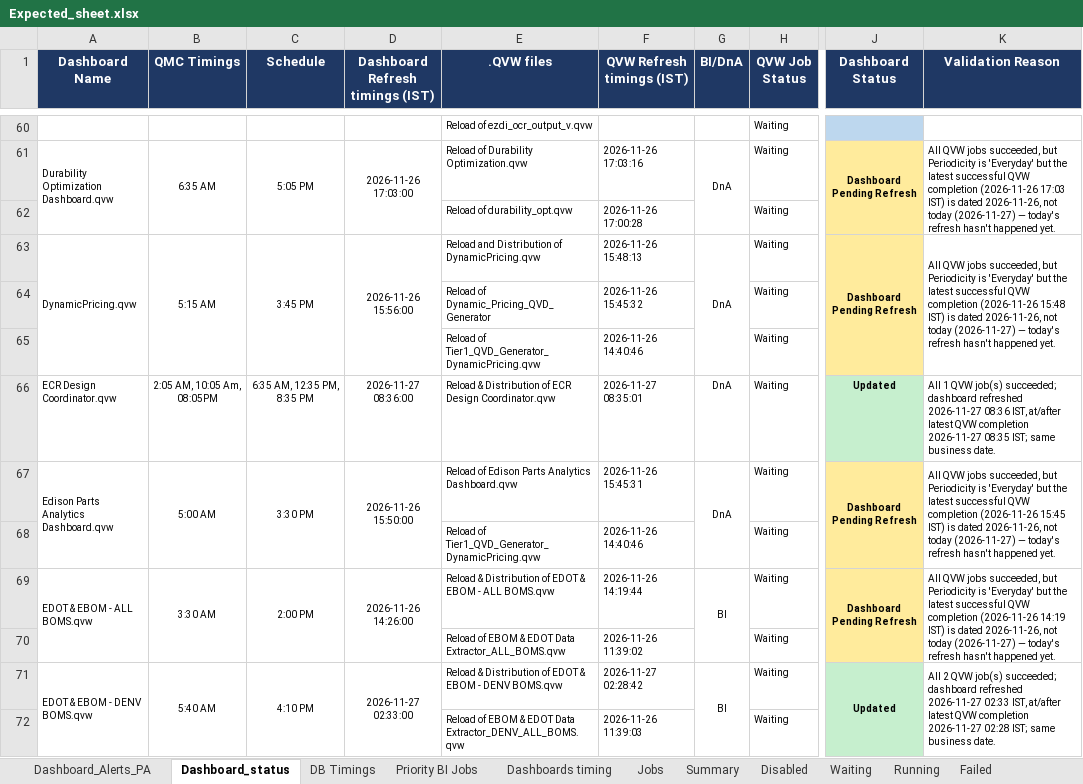
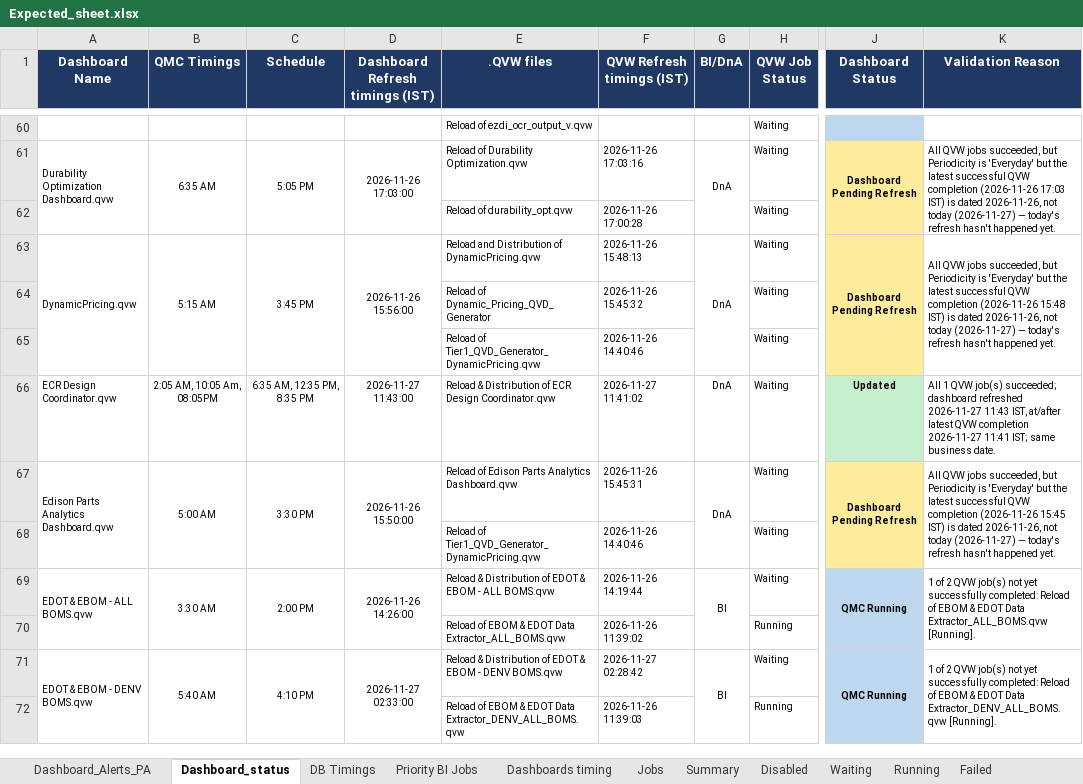
Before and after one commit to warriorcool1213-blip/Wabtec_Qlik_DB-s, an Excel workbook: Expected_sheet.xlsx, sheet Dashboard_status, drawn as a sheet; only a part is shown, gaps mark what is left out; values as stored, in another font and other column widths than the file's, no borders; the diff covers the shown part only; the diff names each change by its address in the sheet, - before the commit and + after, or states it on an @@ line.

Commit message:
Auto refresh dashboard data

```diff
--- a/Expected_sheet.xlsx (sheet Dashboard_status)
+++ b/Expected_sheet.xlsx (sheet Dashboard_status)
-D66 (Dashboard Refresh timings (IST)): 2026-11-27 08:36:00
+D66 (Dashboard Refresh timings (IST)): 2026-11-27 11:43:00
-F66 (QVW Refresh timings (IST)): 2026-11-27 08:35:01
+F66 (QVW Refresh timings (IST)): 2026-11-27 11:41:02
-K66 (Validation Reason): …refreshed 2026-11-27 08:36 IST, at/after latest QVW completion 2026-11-27 08:35 IST; same…
+K66 (Validation Reason): …refreshed 2026-11-27 11:43 IST, at/after latest QVW completion 2026-11-27 11:41 IST; same…
-J69 (Dashboard Status): Dashboard Pending Refresh
+J69 (Dashboard Status): QMC Running
-J69 fill: #FFEB9C
+J69 fill: #BDD7EE
-K69 (Validation Reason): All QVW jobs succeeded, but Periodicity is 'Everyday' but the latest successful QVW completion (2026-11-26 14:19 IST) is dated 2026-11-26, not today (2026-11-27) — today's refresh hasn't happened yet.
+K69 (Validation Reason): 1 of 2 QVW job(s) not yet successfully completed: Reload of EBOM & EDOT Data Extractor_ALL_BOMS.qvw [Running].
-H70 (QVW Job Status): Waiting
+H70 (QVW Job Status): Running
-J71 (Dashboard Status): Updated
+J71 (Dashboard Status): QMC Running
-J71 fill: #C6EFCE
+J71 fill: #BDD7EE
-K71 (Validation Reason): All 2 QVW job(s) succeeded; dashboard refreshed 2026-11-27 02:33 IST, at/after latest QVW completion 2026-11-27 02:28 IST; same business date.
+K71 (Validation Reason): 1 of 2 QVW job(s) not yet successfully completed: Reload of EBOM & EDOT Data Extractor_DENV_ALL_BOMS.qvw [Running].
-H72 (QVW Job Status): Waiting
+H72 (QVW Job Status): Running
```
Also changed, not shown: 66 edited cells and cell formats elsewhere in this sheet, sheet Waiting, sheet Jobs, sheet Running, sheet Summary, sheet Failed, sheet DB Timings, 3 more sheets.
